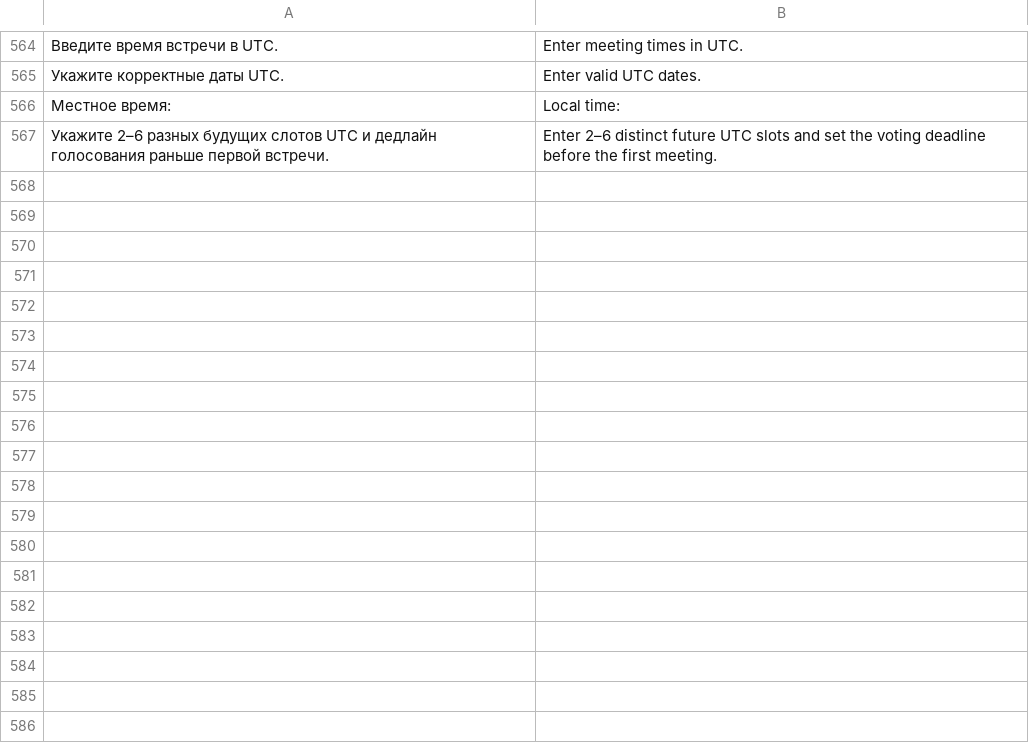
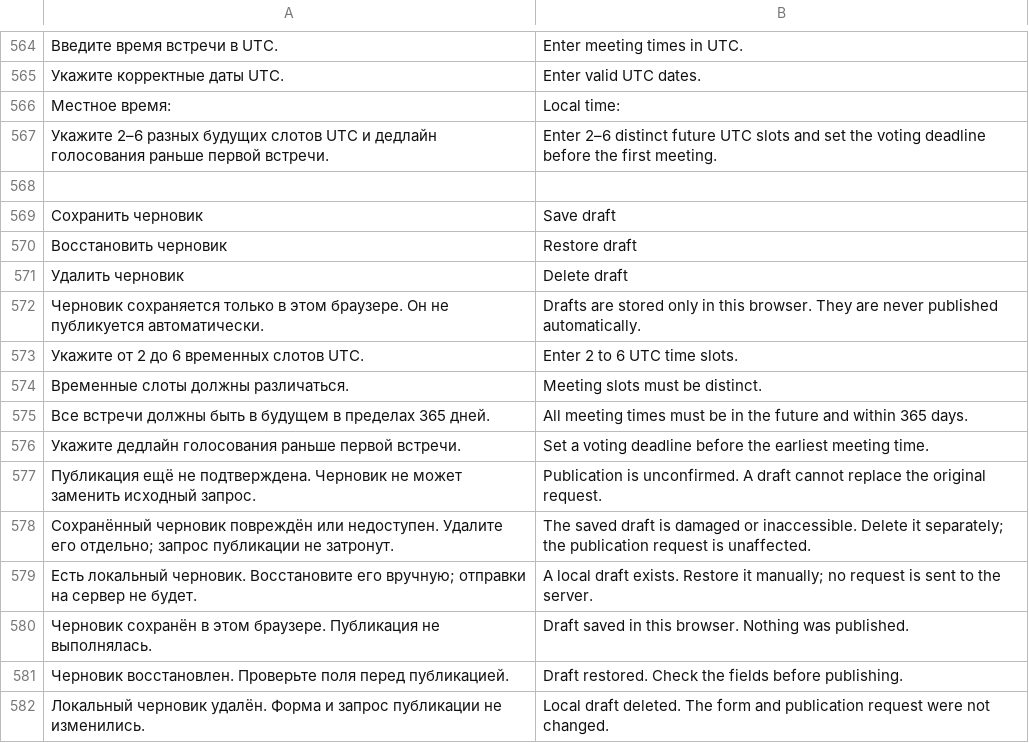
Before and after one commit to den9911/crowd-decides, a TSV file: i18n/catalog.tsv, drawn as a sheet; only a part is shown, gaps mark what is left out; the diff names each change by its address in the sheet, - before the commit and + after, or states it on an @@ line.

Commit message:
Complete meeting retry safeguards and add safe local poll drafts

```diff
--- a/i18n/catalog.tsv
+++ b/i18n/catalog.tsv
+row 568: (empty)
+row 569: Сохранить черновик | Save draft
+row 570: Восстановить черновик | Restore draft
+row 571: Удалить черновик | Delete draft
+row 572: Черновик сохраняется только в этом браузере. Он не публикуется автоматически. | Drafts are stored only in this browser. They are never published automatically.
+row 573: Укажите от 2 до 6 временных слотов UTC. | Enter 2 to 6 UTC time slots.
+row 574: Временные слоты должны различаться. | Meeting slots must be distinct.
+row 575: Все встречи должны быть в будущем в пределах 365 дней. | All meeting times must be in the future and within 365 days.
+row 576: Укажите дедлайн голосования раньше первой встречи. | Set a voting deadline before the earliest meeting time.
+row 577: Публикация ещё не подтверждена. Черновик не может заменить исходный запрос. | Publication is unconfirmed. A draft cannot replace the original request.
+row 578: Сохранённый черновик повреждён или недоступен. Удалите его отдельно; запрос публикации не затронут. | The saved draft is damaged or inaccessible. Delete it separately; the publication request is unaffected.
+row 579: Есть локальный черновик. Восстановите его вручную; отправки на сервер не будет. | A local draft exists. Restore it manually; no request is sent to the server.
+row 580: Черновик сохранён в этом браузере. Публикация не выполнялась. | Draft saved in this browser. Nothing was published.
+row 581: Черновик восстановлен. Проверьте поля перед публикацией. | Draft restored. Check the fields before publishing.
+row 582: Локальный черновик удалён. Форма и запрос публикации не изменились. | Local draft deleted. The form and publication request were not changed.
```
Also changed, not shown: 16 other files.
